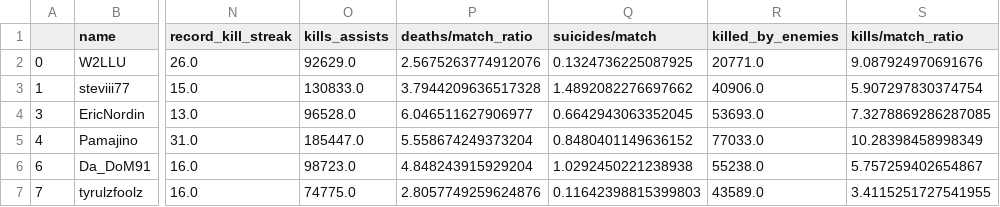
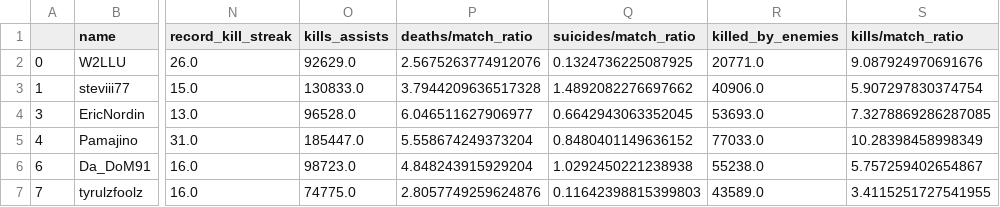
Before and after one commit to Amin05th/Warzone-win-prediction, a CSV file: cleaned_data.csv, drawn as a sheet; only a part is shown, gaps mark what is left out; the diff names each change by its address in the sheet, - before the commit and + after, or states it on an @@ line.

Commit message:
data_EDA

```diff
--- a/cleaned_data.csv
+++ b/cleaned_data.csv
-Q1: suicides/match
+Q1: suicides/match_ratio
```
Also changed, not shown: 2 other files.
